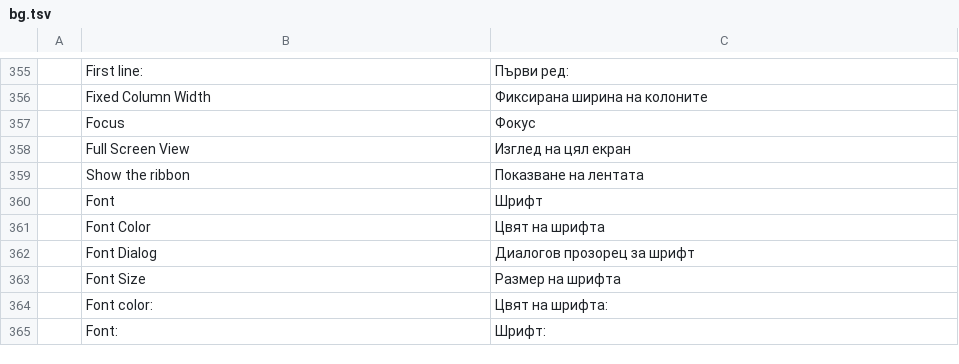
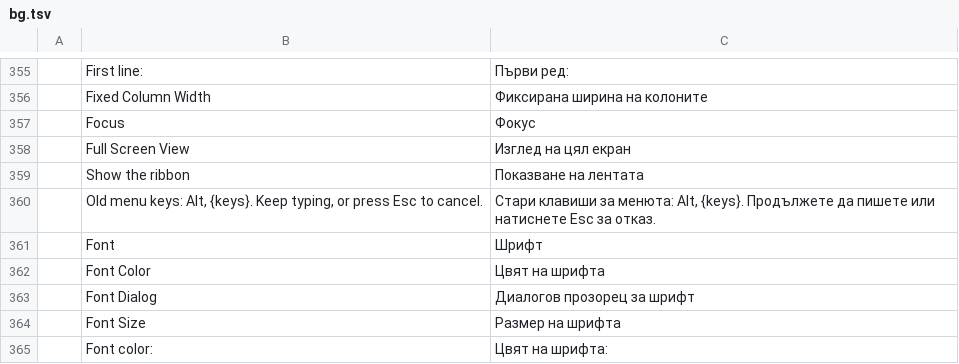
Before and after one commit to benandez/wordcraft, a TSV file: crates/ui-egui/src/i18n/bg.tsv, drawn as a sheet; only a part is shown, gaps mark what is left out; the shorter side is filled out with more unchanged rows.

```diff
--- a/crates/ui-egui/src/i18n/bg.tsv
+++ b/crates/ui-egui/src/i18n/bg.tsv
@@ -359,2 +359,3 @@
 	Show the ribbon	Показване на лентата
+	Old menu keys: Alt, {keys}. Keep typing, or press Esc to cancel.	Стари клавиши за менюта: Alt, {keys}. Продължете да пишете или натиснете Esc за отказ.
 	Font	Шрифт
```
Also changed, not shown: crates/ui-egui/src/i18n/hu.tsv, crates/ui-egui/src/i18n/ja.tsv, 23 other files.
